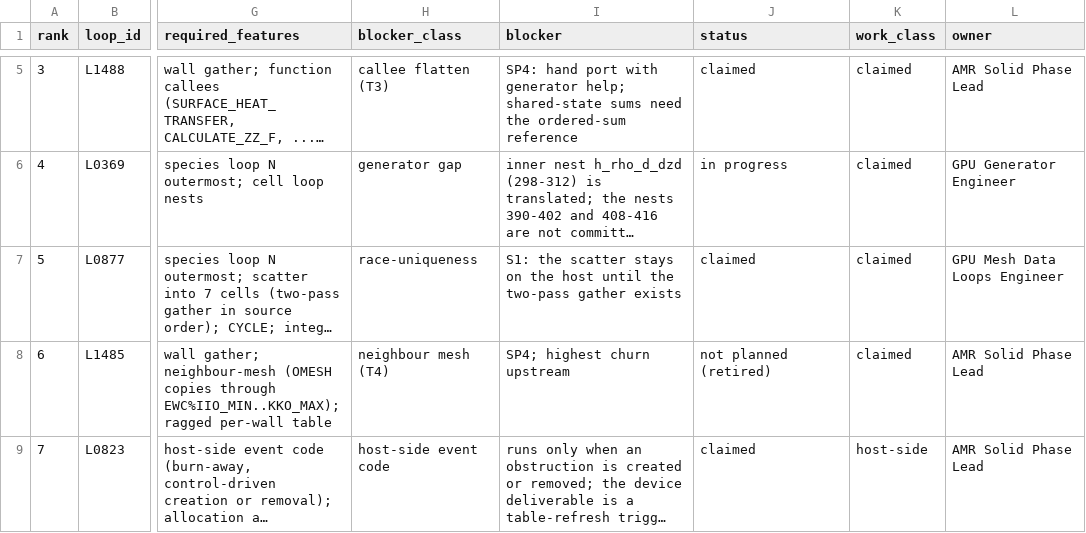
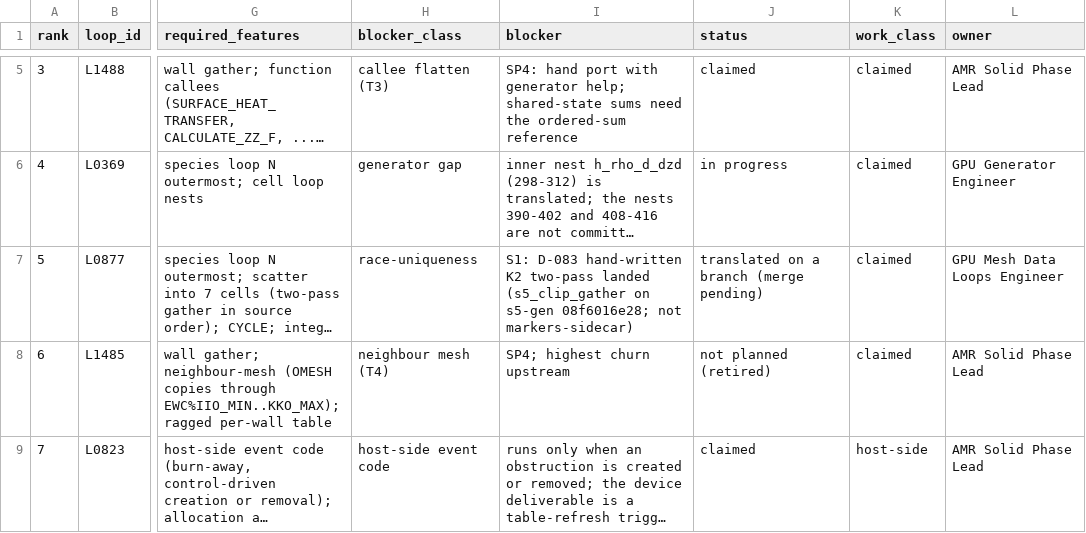
Before and after one commit to marcosvanella/fds, a CSV file: Manuals/FDS_AMReX_Design/amrex/loop_work_list.csv, drawn as a sheet; only a part is shown, gaps mark what is left out; long unchanged cells end in …; the diff covers the shown part only; the diff names each change by its address in the sheet, - before the commit and + after, or states it on an @@ line.

```diff
--- a/Manuals/FDS_AMReX_Design/amrex/loop_work_list.csv
+++ b/Manuals/FDS_AMReX_Design/amrex/loop_work_list.csv
-I7 (blocker): S1: the scatter stays on the host until the two-pass gather exists
+I7 (blocker): S1: D-083 hand-written K2 two-pass landed (s5_clip_gather on s5-gen 08f6016e28; not markers-sidecar)
-J7 (status): claimed
+J7 (status): translated on a branch (merge pending)
```
Also changed, not shown: 4 edited cells elsewhere in this file, Manuals/FDS_AMReX_Design/amrex/loop_claims.csv, 33 other files.
